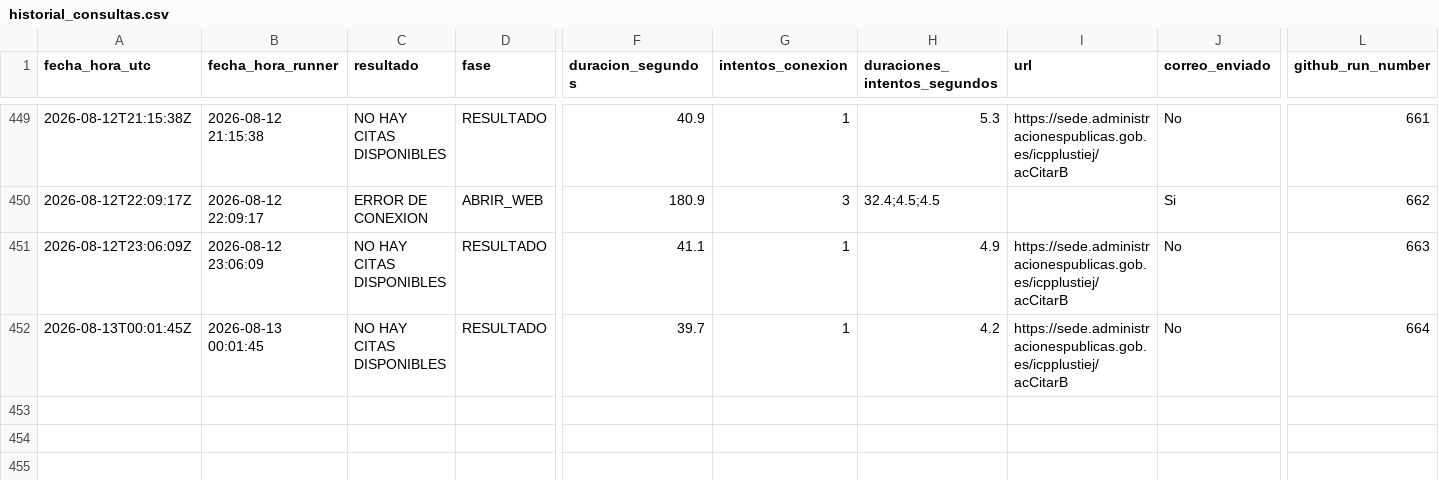
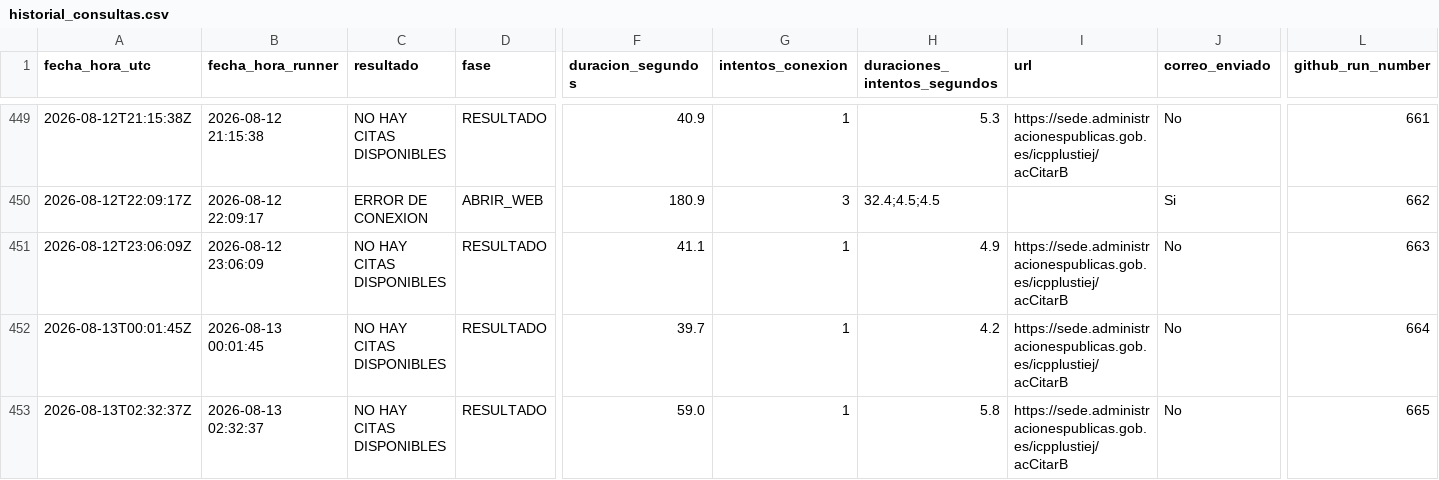
Before and after one commit to rodrigosalasp/monitor-citas, a CSV file: historial_consultas.csv, drawn as a sheet; only a part is shown, gaps mark what is left out; rows hold the shown columns only; the diff names each change by its address in the sheet, - before the commit and + after, or states it on an @@ line.

```diff
--- a/historial_consultas.csv
+++ b/historial_consultas.csv
+row 453: 2026-08-13T02:32:37Z | 2026-08-13 02:32:37 | NO HAY CITAS DISPONIBLES | RESULTADO | 59.0 | 1 | 5.8 | https://sede.administracionespublicas.gob.es/icpplustiej/acCitarB | No | 665
```
